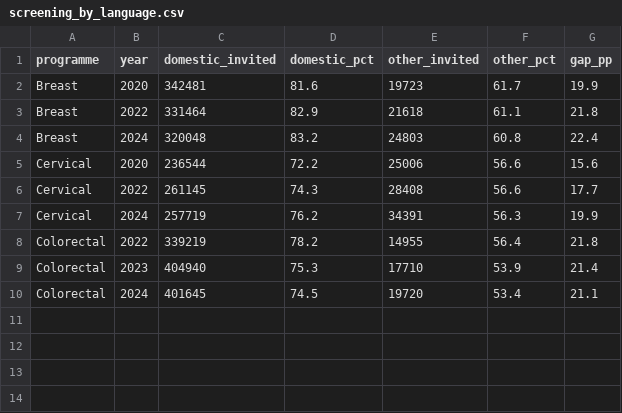
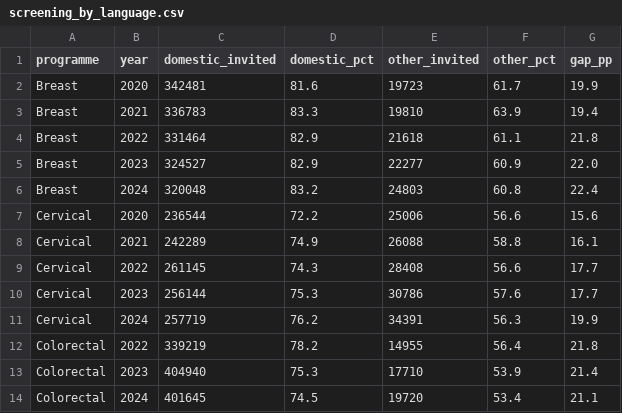
Before and after one commit to madviking/junction2026-presentation, a CSV file: content/data/screening_by_language.csv, drawn as a sheet; the diff names each change by its address in the sheet, - before the commit and + after, or states it on an @@ line.

```diff
--- a/content/data/screening_by_language.csv
+++ b/content/data/screening_by_language.csv
+row 3: Breast | 2021 | 336783 | 83.3 | 19810 | 63.9 | 19.4
+row 5: Breast | 2023 | 324527 | 82.9 | 22277 | 60.9 | 22.0
+row 8: Cervical | 2021 | 242289 | 74.9 | 26088 | 58.8 | 16.1
+row 10: Cervical | 2023 | 256144 | 75.3 | 30786 | 57.6 | 17.7
```
Also changed, not shown: 13 other files.
